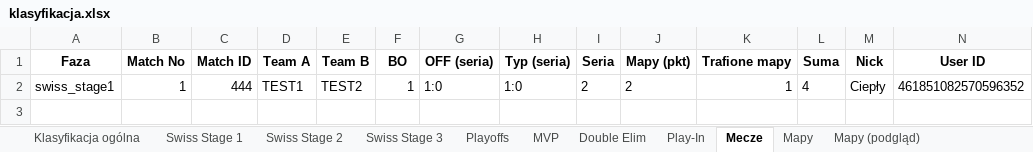
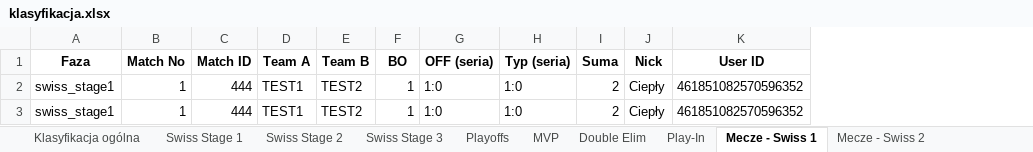
Before and after one commit to Cieplyhehe2137/DiscordPickemBot, an Excel workbook: klasyfikacja.xlsx, sheet Mecze - Swiss 1, drawn as a sheet; values as stored, in another font and other column widths than the file's, no borders; removed rows and columns are numbered as before the commit, all else as after; the diff names each change by its address in the sheet, - before the commit and + after, or states it on an @@ line.

Commit message:
feat(export): add map ratings, phase sheets and visual excel improvements

```diff
--- a/klasyfikacja.xlsx (sheet Mecze - Swiss 1)
+++ b/klasyfikacja.xlsx (sheet Mecze - Swiss 1)
-sheet tab: Mecze
+sheet tab: Mecze - Swiss 1
+sheet tab: Mecze - Swiss 2
-column I (Seria), row 2: 2
-column J (Mapy (pkt)), row 2: 2
-column K (Trafione mapy), row 2: 1
-I2 (Suma): 4
+I2 (Suma): 2
+row 3: swiss_stage1 | 1 | 444 | TEST1 | TEST2 | 1 | 1:0 | 1:0 | 2 | Ciepły | 461851082570596352
```
Also changed, not shown: sheet Mapy, sheet Mapy (podgląd), other sheet tabs, 1 other file.
